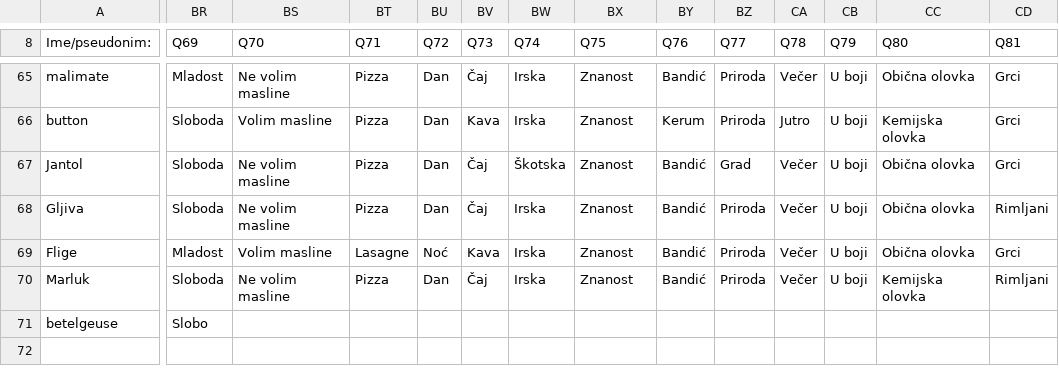
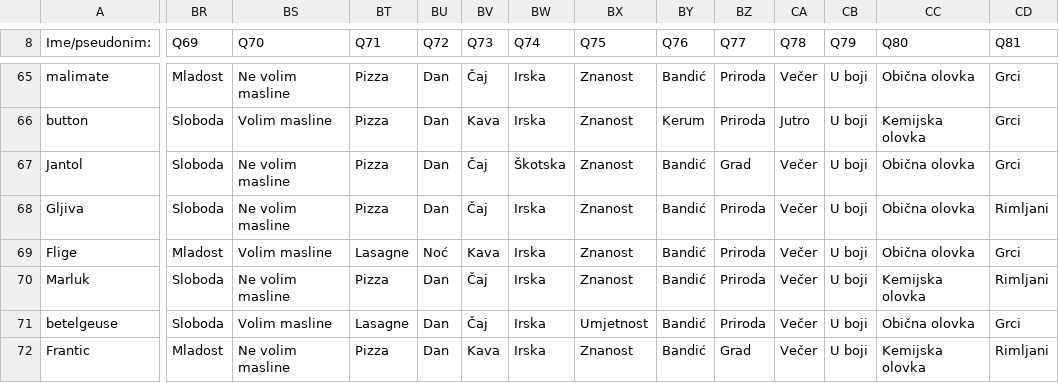
Before and after one commit to AlterEgogo/AI-MachineLearning-Studies, a CSV file: data/questions101-2015.csv, drawn as a sheet; only a part is shown, gaps mark what is left out; rows hold the shown columns only; the diff covers the shown part only; the diff names each change by its address in the sheet, - before the commit and + after, or states it on an @@ line.

```diff
--- a/data/questions101-2015.csv
+++ b/data/questions101-2015.csv
-BR71 (Q69): Slobo
+BR71 (Q69): Sloboda
-BS71 (Q70): (empty)
+BS71 (Q70): Volim masline
-BT71 (Q71): (empty)
+BT71 (Q71): Lasagne
-BU71 (Q72): (empty)
+BU71 (Q72): Dan
-BV71 (Q73): (empty)
+BV71 (Q73): Čaj
-BW71 (Q74): (empty)
+BW71 (Q74): Irska
-BX71 (Q75): (empty)
+BX71 (Q75): Umjetnost
-BY71 (Q76): (empty)
+BY71 (Q76): Bandić
-BZ71 (Q77): (empty)
+BZ71 (Q77): Priroda
-CA71 (Q78): (empty)
+CA71 (Q78): Večer
-CB71 (Q79): (empty)
+CB71 (Q79): U boji
-CC71 (Q80): (empty)
+CC71 (Q80): Obična olovka
-CD71 (Q81): (empty)
+CD71 (Q81): Grci
+row 72: Frantic | Mladost | Ne volim masline | Pizza | Dan | Kava | Irska | Znanost | Bandić | Grad | Večer | U boji | Kemijska olovka | Rimljani
```
Also changed, not shown: 20 edited cells elsewhere in this file.
